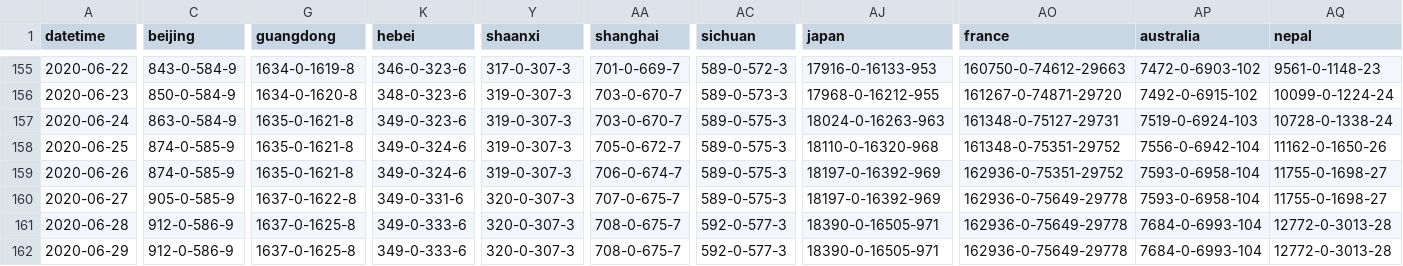
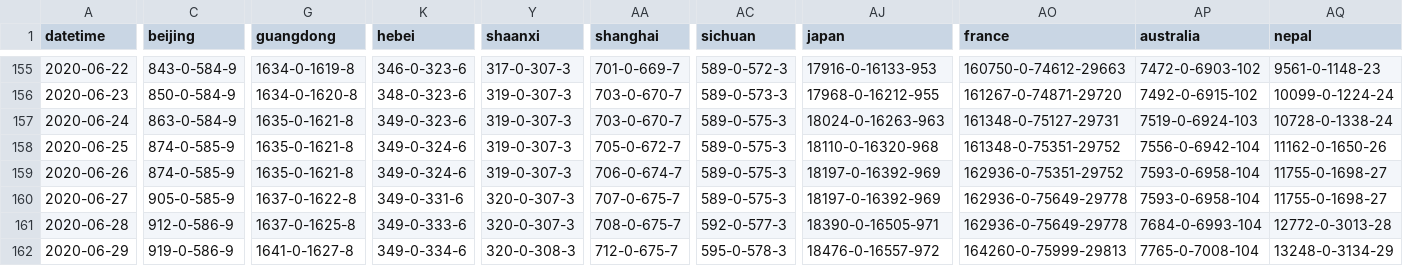
Before and after one commit to bkmgit/COVID-19map, a CSV file: data/virus.csv, drawn as a sheet; only a part is shown, gaps mark what is left out; the diff covers the shown part only; the diff names each change by its address in the sheet, - before the commit and + after, or states it on an @@ line.

```diff
--- a/data/virus.csv
+++ b/data/virus.csv
-C162 (beijing): 912-0-586-9
+C162 (beijing): 919-0-586-9
-G162 (guangdong): 1637-0-1625-8
+G162 (guangdong): 1641-0-1627-8
-K162 (hebei): 349-0-333-6
+K162 (hebei): 349-0-334-6
-Y162 (shaanxi): 320-0-307-3
+Y162 (shaanxi): 320-0-308-3
-AA162 (shanghai): 708-0-675-7
+AA162 (shanghai): 712-0-675-7
-AC162 (sichuan): 592-0-577-3
+AC162 (sichuan): 595-0-578-3
-AJ162 (japan): 18390-0-16505-971
+AJ162 (japan): 18476-0-16557-972
-AO162 (france): 162936-0-75649-29778
+AO162 (france): 164260-0-75999-29813
-AP162 (australia): 7684-0-6993-104
+AP162 (australia): 7765-0-7008-104
-AQ162 (nepal): 12772-0-3013-28
+AQ162 (nepal): 13248-0-3134-29
```
Also changed, not shown: 105 edited cells elsewhere in this file.
